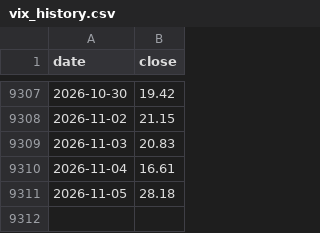
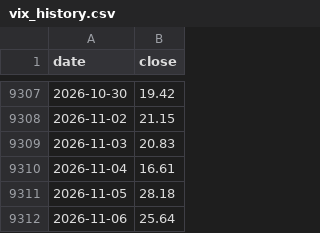
Before and after one commit to vTNT/fear-greed-data, a CSV file: vix_history.csv, drawn as a sheet; only a part is shown, gaps mark what is left out.

```diff
--- a/vix_history.csv
+++ b/vix_history.csv
@@ -9311 +9311,2 @@ date,close
 2026-11-05,28.18
+2026-11-06,25.64
```
